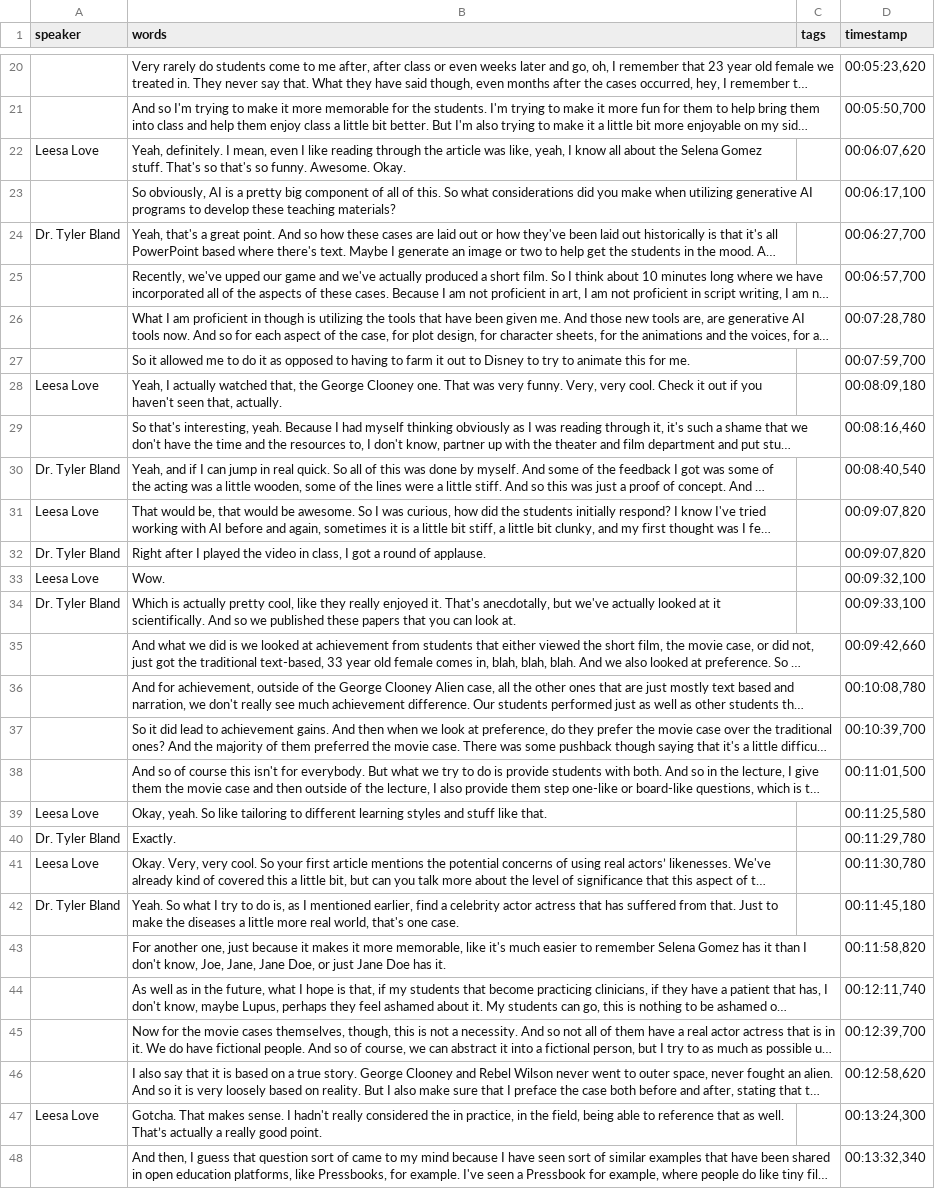
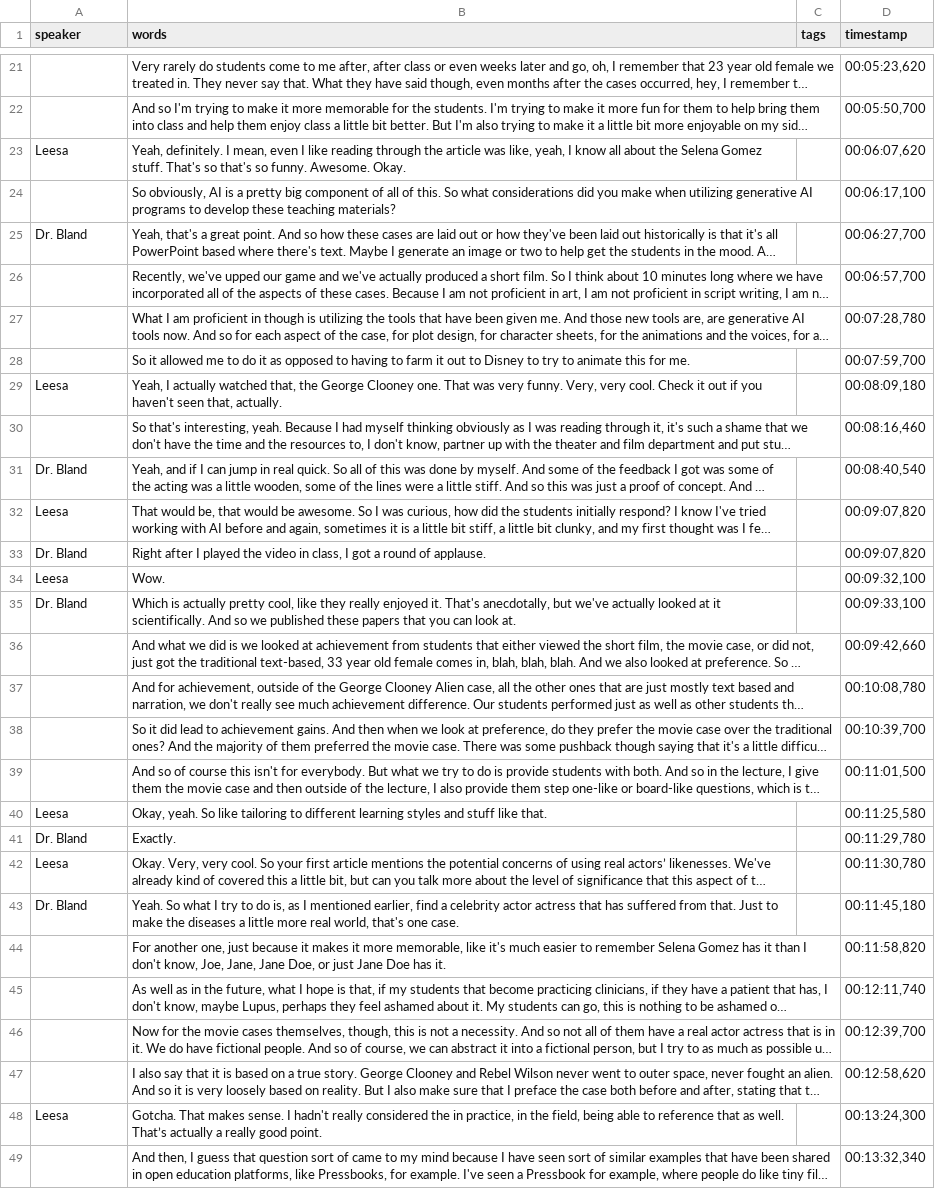
Before and after one commit to thecdil/open-invitation, a CSV file: _data/transcripts/openinvitation-s01e01.csv, drawn as a sheet; only a part is shown, gaps mark what is left out; long unchanged cells end in …; addresses are those after the commit; the diff covers the shown part only; the diff names each change by its address in the sheet, - before the commit and + after, or states it on an @@ line.

Commit message:
Uploaded S1 transcripts

```diff
--- a/_data/transcripts/openinvitation-s01e01.csv
+++ b/_data/transcripts/openinvitation-s01e01.csv
-A23 (speaker): Leesa Love
+A23 (speaker): Leesa
-A25 (speaker): Dr. Tyler Bland
+A25 (speaker): Dr. Bland
-A29 (speaker): Leesa Love
+A29 (speaker): Leesa
-A31 (speaker): Dr. Tyler Bland
+A31 (speaker): Dr. Bland
-A32 (speaker): Leesa Love
+A32 (speaker): Leesa
-A33 (speaker): Dr. Tyler Bland
+A33 (speaker): Dr. Bland
-A34 (speaker): Leesa Love
+A34 (speaker): Leesa
-A35 (speaker): Dr. Tyler Bland
+A35 (speaker): Dr. Bland
-A40 (speaker): Leesa Love
+A40 (speaker): Leesa
-A41 (speaker): Dr. Tyler Bland
+A41 (speaker): Dr. Bland
-A42 (speaker): Leesa Love
+A42 (speaker): Leesa
-A43 (speaker): Dr. Tyler Bland
+A43 (speaker): Dr. Bland
-A48 (speaker): Leesa Love
+A48 (speaker): Leesa
```
Also changed, not shown: 6 added rows, 4 removed rows and 29 edited cells elsewhere in this file, 2 other files.
